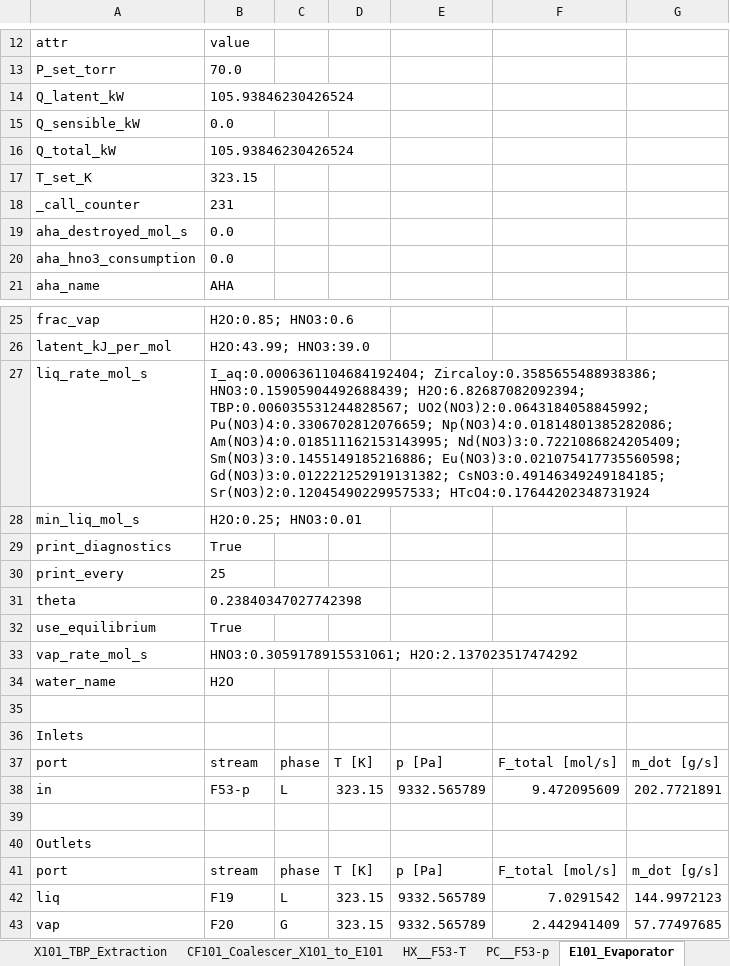
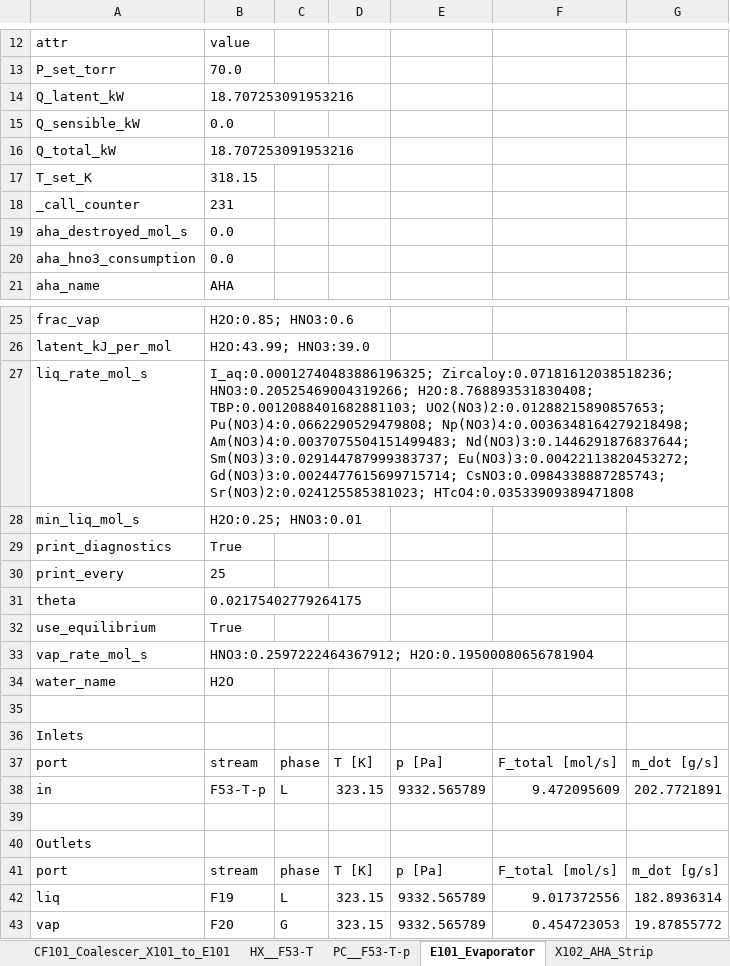
Before and after one commit to cweston112/Flowsheeting-FYD-project, an Excel workbook: flowsheet_units.xlsx, sheet E101_Evaporator, drawn as a sheet; only a part is shown, gaps mark what is left out; values as stored, in another font and other column widths than the file's, no borders; the diff names each change by its address in the sheet, - before the commit and + after, or states it on an @@ line.

Commit message:
Changing evaporator temperature to 45C

```diff
--- a/flowsheet_units.xlsx (sheet E101_Evaporator)
+++ b/flowsheet_units.xlsx (sheet E101_Evaporator)
-sheet tab: PC__F53-p
+sheet tab: PC__F53-T-p
-B14: 105.93846230426524
+B14: 18.707253091953216
-B16: 105.93846230426524
+B16: 18.707253091953216
-B17: 323.15
+B17: 318.15
-B27: I_aq:0.0006361104684192404; Zircaloy:0.3585655488938386; HNO3:0.15905904492688439; H2O:6.82687082092394; TBP:0.006035531244828567; UO2(NO3)2:0.0643184058845992; Pu(NO3)4:0.3306702812076659; Np(NO3)4:0.01814801385282086; Am(NO3)4:0.018511162153143995; Nd(NO3)3:0.7221086824205409; Sm(NO3)3:0.1455149185216886; Eu(NO3)3:0.021075417735560598; Gd(NO3)3:0.012221252919131382; CsNO3:0.49146349249184185; Sr(NO3)2:0.12045490229957533; HTcO4:0.17644202348731924
+B27: I_aq:0.00012740483886196325; Zircaloy:0.07181612038518236; HNO3:0.20525469004319266; H2O:8.768893531830408; TBP:0.0012088401682881103; UO2(NO3)2:0.01288215890857653; Pu(NO3)4:0.0662290529479808; Np(NO3)4:0.0036348164279218498; Am(NO3)4:0.0037075504151499483; Nd(NO3)3:0.1446291876837644; Sm(NO3)3:0.029144787999383737; Eu(NO3)3:0.00422113820453272; Gd(NO3)3:0.0024477615699715714; CsNO3:0.0984338887285743; Sr(NO3)2:0.024125585381023; HTcO4:0.03533909389471808
-B31: 0.23840347027742398
+B31: 0.02175402779264175
-B33: HNO3:0.3059178915531061; H2O:2.137023517474292
+B33: HNO3:0.2597222464367912; H2O:0.19500080656781904
-B38: F53-p
+B38: F53-T-p
-F42: 7.0291542
+F42: 9.017372556
-G42: 144.9972123
+G42: 182.8936314
-F43: 2.442941409
+F43: 0.454723053
-G43: 57.77497685
+G43: 19.87855772
```
Also changed, not shown: sheet E102_Evaporator, sheet E104_HNO3_Concentrator, sheet M201_EvapOverheadMixer, sheet K301_Condenser, sheet M301_HotVapMixer, sheet V104_AcidPurge, 10 more sheets, other sheet tabs, stream_table.xlsx, 3 other files.
